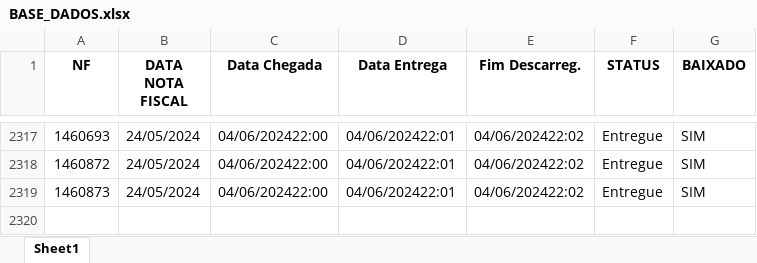
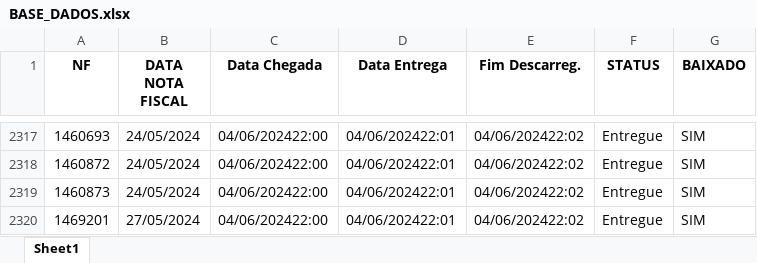
Before and after one commit to Andrew-Lucas-Dev/Robo-Baixa-Entregas, an Excel workbook: BASE_DADOS.xlsx, sheet Sheet1, drawn as a sheet; only a part is shown, gaps mark what is left out; values as stored, in another font and other column widths than the file's, no borders; the diff names each change by its address in the sheet, - before the commit and + after, or states it on an @@ line.

```diff
--- a/BASE_DADOS.xlsx (sheet Sheet1)
+++ b/BASE_DADOS.xlsx (sheet Sheet1)
+row 2320: 1469201 | 27/05/2024 | 04/06/202422:00 | 04/06/202422:01 | 04/06/202422:02 | Entregue | SIM
```
Also changed, not shown: planilhaderotascc19.xlsx, 1 other file.
